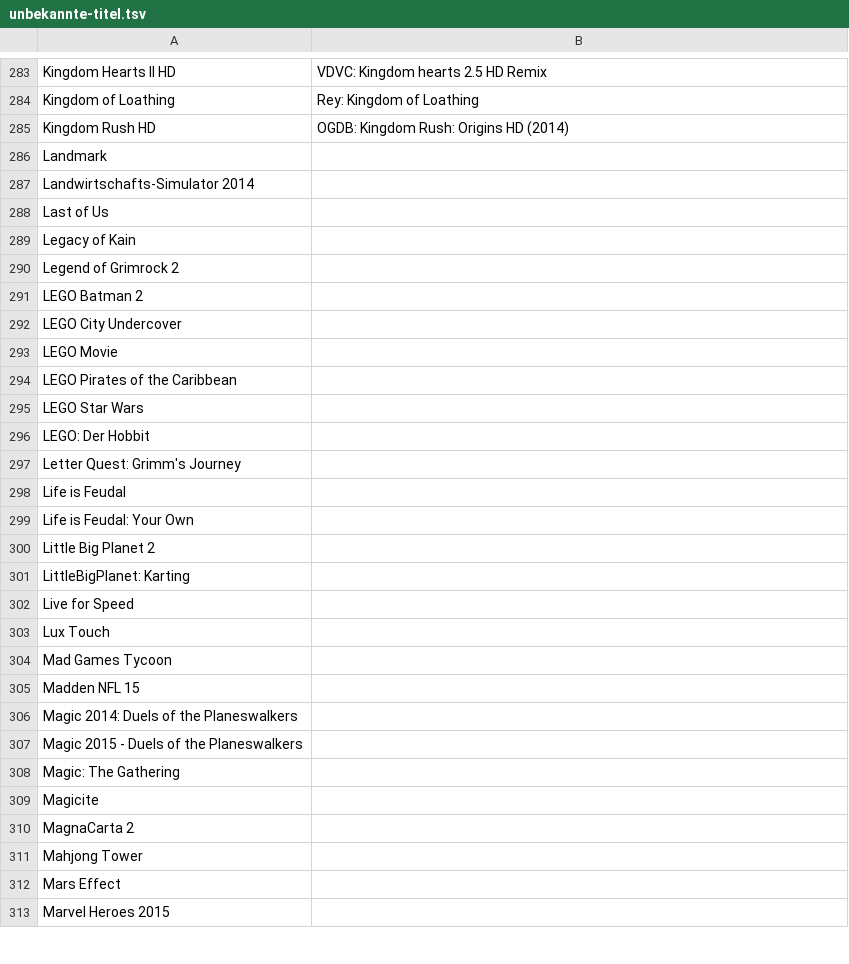
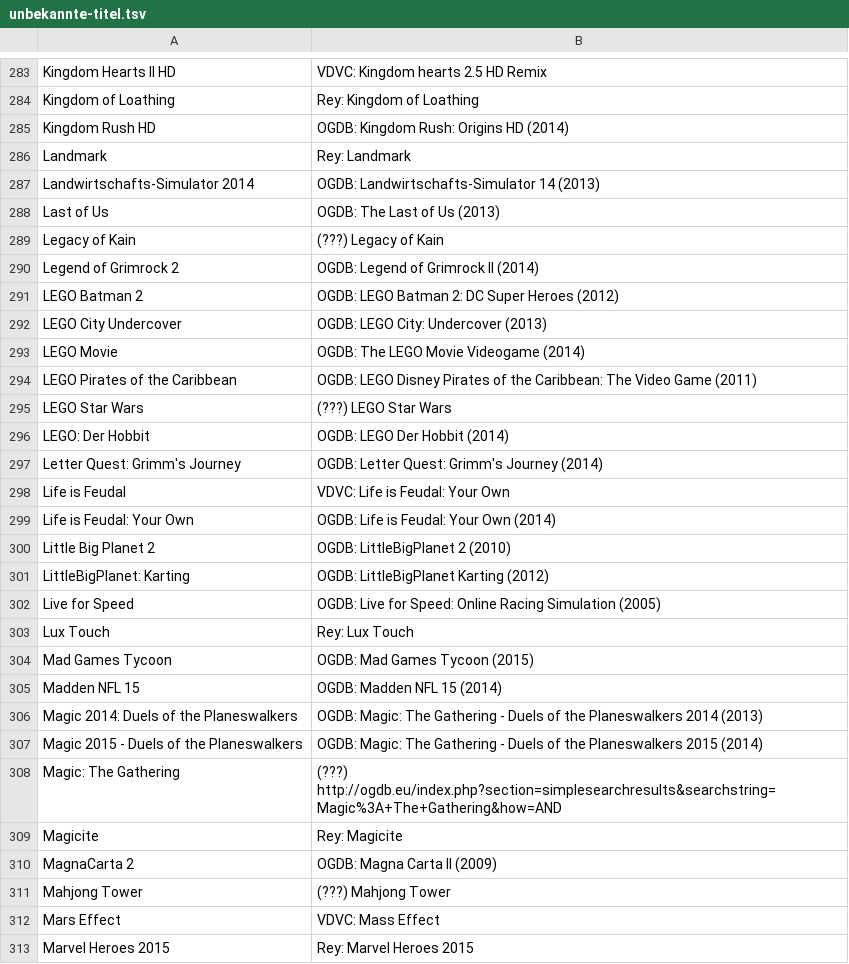
Before and after one commit to VDVC/Survey, a TSV file: daten/2014/unbekannte-titel.tsv, drawn as a sheet; only a part is shown, gaps mark what is left out; the diff covers the shown part only.

Commit message:
Update unbekannte-titel.tsv

```diff
--- a/daten/2014/unbekannte-titel.tsv
+++ b/daten/2014/unbekannte-titel.tsv
@@ -285,29 +285,29 @@
 "Kingdom Rush HD"	"OGDB: Kingdom Rush: Origins HD (2014)"
-"Landmark"	""
-"Landwirtschafts-Simulator 2014"	""
-"Last of Us"	""
-"Legacy of Kain"	""
-"Legend of Grimrock 2"	""
-"LEGO Batman 2"	""
-"LEGO City Undercover"	""
-"LEGO Movie"	""
-"LEGO Pirates of the Caribbean"	""
-"LEGO Star Wars"	""
-"LEGO: Der Hobbit"	""
-"Letter Quest: Grimm's Journey"	""
-"Life is Feudal"	""
-"Life is Feudal: Your Own"	""
-"Little Big Planet 2"	""
-"LittleBigPlanet: Karting"	""
-"Live for Speed"	""
-"Lux Touch"	""
-"Mad Games Tycoon"	""
-"Madden NFL 15"	""
-"Magic 2014: Duels of the Planeswalkers"	""
-"Magic 2015 - Duels of the Planeswalkers"	""
-"Magic: The Gathering"	""
-"Magicite"	""
-"MagnaCarta 2"	""
-"Mahjong Tower"	""
-"Mars Effect"	""
-"Marvel Heroes 2015"	""
+"Landmark"	"Rey: Landmark"
+"Landwirtschafts-Simulator 2014"	"OGDB: Landwirtschafts-Simulator 14 (2013) "
+"Last of Us"	"OGDB: The Last of Us (2013) "
+"Legacy of Kain"	"(???) Legacy of Kain"
+"Legend of Grimrock 2"	"OGDB: Legend of Grimrock II (2014) "
+"LEGO Batman 2"	"OGDB: LEGO Batman 2: DC Super Heroes (2012) "
+"LEGO City Undercover"	"OGDB: LEGO City: Undercover (2013) "
+"LEGO Movie"	"OGDB: The LEGO Movie Videogame (2014) "
+"LEGO Pirates of the Caribbean"	"OGDB: LEGO Disney Pirates of the Caribbean: The Video Game (2011)"
+"LEGO Star Wars"	"(???) LEGO Star Wars"
+"LEGO: Der Hobbit"	"OGDB: LEGO Der Hobbit (2014)"
+"Letter Quest: Grimm's Journey"	"OGDB: Letter Quest: Grimm's Journey (2014) "
+"Life is Feudal"	"VDVC: Life is Feudal: Your Own"
+"Life is Feudal: Your Own"	"OGDB: Life is Feudal: Your Own (2014)"
+"Little Big Planet 2"	"OGDB: LittleBigPlanet 2 (2010) "
+"LittleBigPlanet: Karting"	"OGDB: LittleBigPlanet Karting (2012)"
+"Live for Speed"	"OGDB: Live for Speed: Online Racing Simulation (2005) "
+"Lux Touch"	"Rey: Lux Touch"
+"Mad Games Tycoon"	"OGDB: Mad Games Tycoon (2015)"
+"Madden NFL 15"	"OGDB: Madden NFL 15 (2014) "
+"Magic 2014: Duels of the Planeswalkers"	"OGDB: Magic: The Gathering - Duels of the Planeswalkers 2014 (2013) "
+"Magic 2015 - Duels of the Planeswalkers"	"OGDB: Magic: The Gathering - Duels of the Planeswalkers 2015 (2014) "
+"Magic: The Gathering"	"(???) http://ogdb.eu/index.php?section=simplesearchresults&searchstring=Magic%3A+The+Gathering&how=AND"
+"Magicite"	"Rey: Magicite"
+"MagnaCarta 2"	"OGDB: Magna Carta II (2009) "
+"Mahjong Tower"	"(???) Mahjong Tower"
+"Mars Effect"	"VDVC: Mass Effect"
+"Marvel Heroes 2015"	"Rey: Marvel Heroes 2015"
```
Also changed, not shown: 49 edited cells elsewhere in this file.
